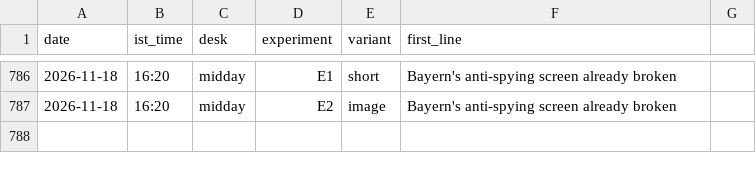
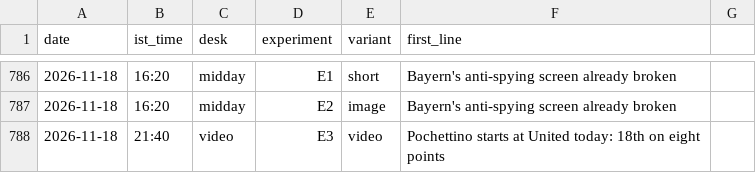
Before and after one commit to pvtaddyy/actxion-assets, a CSV file: posts/experiments.csv, drawn as a sheet; only a part is shown, gaps mark what is left out.

```diff
--- a/posts/experiments.csv
+++ b/posts/experiments.csv
@@ -787 +787,2 @@ date,ist_time,desk,experiment,variant,first_line
 2026-11-18,16:20,midday,E2,image,Bayern's anti-spying screen already broken
+2026-11-18,21:40,video,E3,video,Pochettino starts at United today: 18th on eight points
```
Also changed, not shown: 4 other files.
